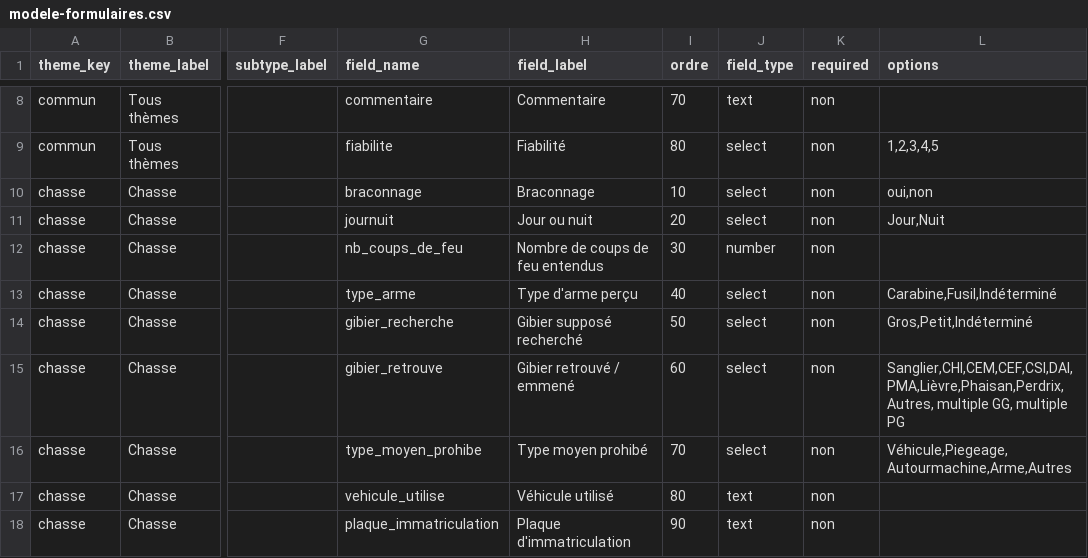
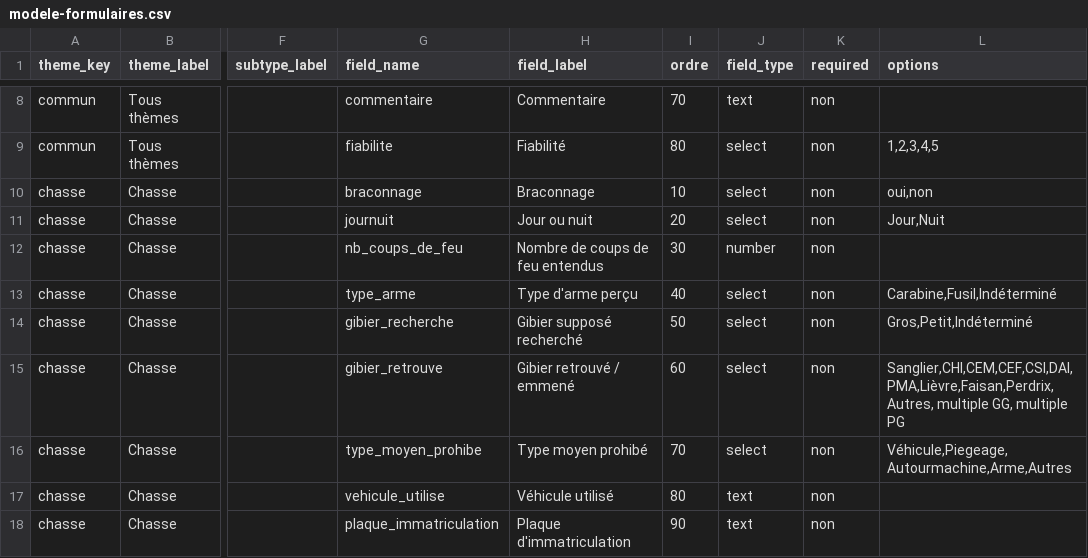
Before and after one commit to jpgofbdev/geosd, a CSV file: modele-formulaires.csv, drawn as a sheet; only a part is shown, gaps mark what is left out; the diff names each change by its address in the sheet, - before the commit and + after, or states it on an @@ line.

Commit message:
Phaisan faisan

```diff
--- a/modele-formulaires.csv
+++ b/modele-formulaires.csv
-L15 (options): Sanglier,CHI,CEM,CEF,CSI,DAI,PMA,Lièvre,Phaisan,Perdrix,Autres, multiple GG,…
+L15 (options): Sanglier,CHI,CEM,CEF,CSI,DAI,PMA,Lièvre,Faisan,Perdrix,Autres, multiple GG,…
```
Also changed, not shown: 1 other file.
